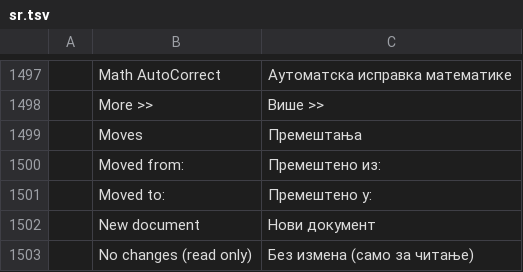
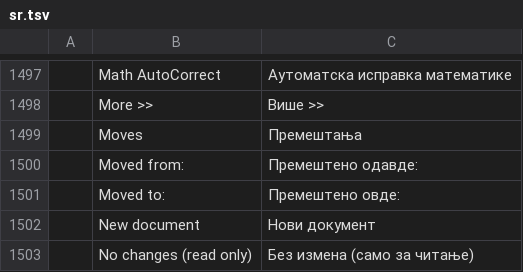
Before and after one commit to Toysoft/wordcraft, a TSV file: crates/ui-egui/src/i18n/sr.tsv, drawn as a sheet; only a part is shown, gaps mark what is left out.

```diff
--- a/crates/ui-egui/src/i18n/sr.tsv
+++ b/crates/ui-egui/src/i18n/sr.tsv
@@ -1499,4 +1499,4 @@
 	Moves	Премештања
-	Moved from:	Премештено из:
-	Moved to:	Премештено у:
+	Moved from:	Премештено одавде:
+	Moved to:	Премештено овде:
 	New document	Нови документ
```
Also changed, not shown: crates/ui-egui/src/i18n/cs.tsv, crates/ui-egui/src/i18n/fr.tsv, 12 other files.
